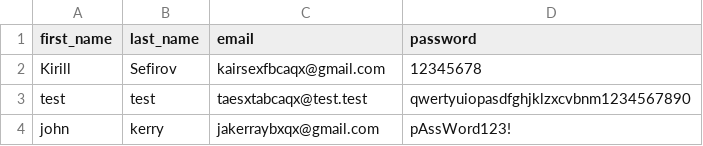
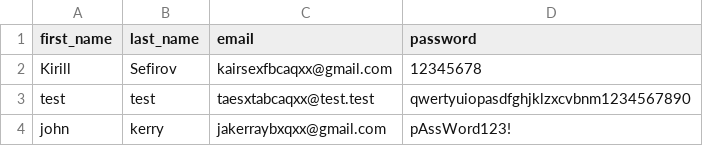
Before and after one commit to KirillSefirov/Pytest_Demo, a CSV file: resources/valid_users_list.csv, drawn as a sheet.

```diff
--- a/resources/valid_users_list.csv
+++ b/resources/valid_users_list.csv
@@ -1,4 +1,4 @@
 first_name,last_name,email,password
-Kirill,Sefirov,kairsexfbcaqx@gmail.com,12345678
-test,test,taesxtabcaqx@test.test,qwertyuiopasdfghjklzxcvbnm1234567890
-john,kerry,jakerraybxqx@gmail.com,pAssWord123!
+Kirill,Sefirov,kairsexfbcaqxx@gmail.com,12345678
+test,test,taesxtabcaqxx@test.test,qwertyuiopasdfghjklzxcvbnm1234567890
+john,kerry,jakerraybxqxx@gmail.com,pAssWord123!
```
Also changed, not shown: 6 other files.
